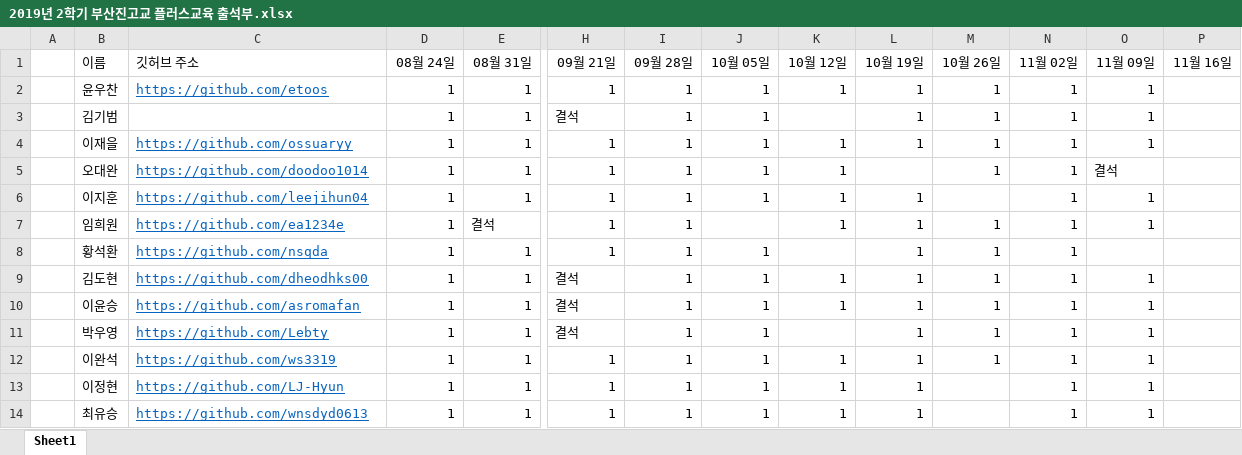
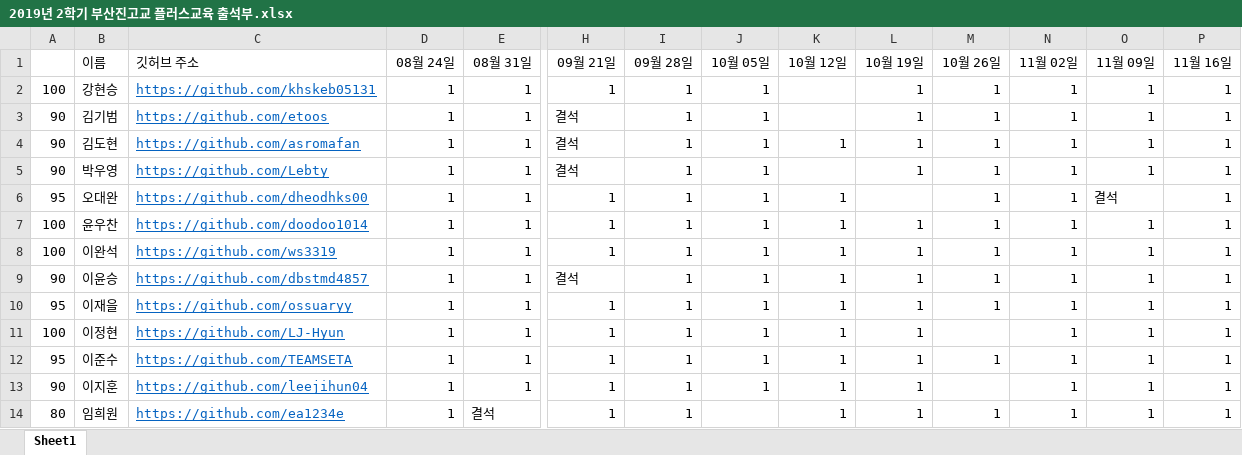
Before and after one commit to absomato/2019-plus-education-py-, an Excel workbook: 2019년 2학기 부산진고교 플러스교육 출석부.xlsx, sheet Sheet1, drawn as a sheet; only a part is shown, gaps mark what is left out; values as stored, in another font and other column widths than the file's, no borders; removed rows and columns are numbered as before the commit, all else as after; rows hold the shown columns only; the diff covers the shown part only; the diff names each change by its address in the sheet, - before the commit and + after, or states it on an @@ line.

Commit message:
Add files via upload

```diff
--- a/2019년 2학기 부산진고교 플러스교육 출석부.xlsx (sheet Sheet1)
+++ b/2019년 2학기 부산진고교 플러스교육 출석부.xlsx (sheet Sheet1)
+row 2: 100 | 강현승 | https://github.com/khskeb05131 | 1 | 1 | 1 | 1 | 1 |  | 1 | 1 | 1 | 1 | 1
-A3: (empty)
+A3: 90
-B3 (이름): 윤우찬
+B3 (이름): 김기범
-H3 (09월 21일): 1
+H3 (09월 21일): 결석
-K3 (10월 12일): 1
+K3 (10월 12일): (empty)
-P3 (11월 16일): (empty)
+P3 (11월 16일): 1
-row 3:  | 김기범 |  | 1 | 1 | 결석 | 1 | 1 |  | 1 | 1 | 1 | 1
-row 4:  | 이재을 | https://github.com/ossuaryy | 1 | 1 | 1 | 1 | 1 | 1 | 1 | 1 | 1 | 1
-row 5:  | 오대완 | https://github.com/doodoo1014 | 1 | 1 | 1 | 1 | 1 | 1 |  | 1 | 1 | 결석
-row 6:  | 이지훈 | https://github.com/leejihun04 | 1 | 1 | 1 | 1 | 1 | 1 | 1 |  | 1 | 1
-row 7:  | 임희원 | https://github.com/ea1234e | 1 | 결석 | 1 | 1 |  | 1 | 1 | 1 | 1 | 1
-row 8:  | 황석환 | https://github.com/nsqda | 1 | 1 | 1 | 1 | 1 |  | 1 | 1 | 1
-row 9:  | 김도현 | https://github.com/dheodhks00 | 1 | 1 | 결석 | 1 | 1 | 1 | 1 | 1 | 1 | 1
-A4:A5: (empty)
+A4:A5: 90
-B4 (이름): 이윤승
+B4 (이름): 김도현
-P4:P5 (11월 16일): (empty)
+P4:P5 (11월 16일): 1
+row 6: 95 | 오대완 | https://github.com/dheodhks00 | 1 | 1 | 1 | 1 | 1 | 1 |  | 1 | 1 | 결석 | 1
+row 7: 100 | 윤우찬 | https://github.com/doodoo1014 | 1 | 1 | 1 | 1 | 1 | 1 | 1 | 1 | 1 | 1 | 1
-A8: (empty)
+A8: 100
-P8 (11월 16일): (empty)
+P8 (11월 16일): 1
+row 9: 90 | 이윤승 | https://github.com/dbstmd4857 | 1 | 1 | 결석 | 1 | 1 | 1 | 1 | 1 | 1 | 1 | 1
+row 10: 95 | 이재을 | https://github.com/ossuaryy | 1 | 1 | 1 | 1 | 1 | 1 | 1 | 1 | 1 | 1 | 1
-A11: (empty)
+A11: 100
-P11 (11월 16일): (empty)
+P11 (11월 16일): 1
+row 12: 95 | 이준수 | https://github.com/TEAMSETA | 1 | 1 | 1 | 1 | 1 | 1 | 1 | 1 | 1 | 1 | 1
-A13: (empty)
+A13: 90
-B13 (이름): 최유승
+B13 (이름): 이지훈
-C13 (깃허브 주소): https://github.com/wnsdyd0613
+C13 (깃허브 주소): https://github.com/leejihun04
-P13 (11월 16일): (empty)
+P13 (11월 16일): 1
+row 14: 80 | 임희원 | https://github.com/ea1234e | 1 | 결석 | 1 | 1 |  | 1 | 1 | 1 | 1 | 1 | 1
```
Also changed, not shown: 6 added rows, 1 removed row, 30 edited cells and cell formats elsewhere in this sheet.
